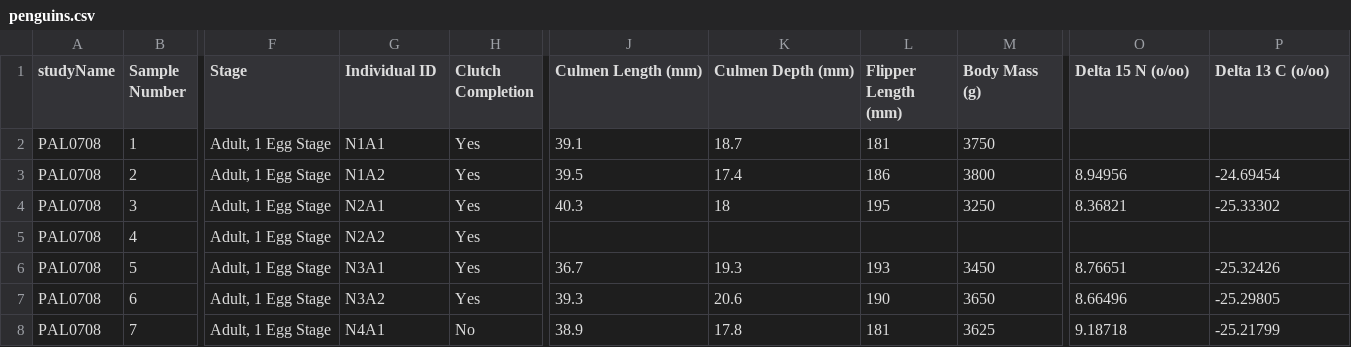
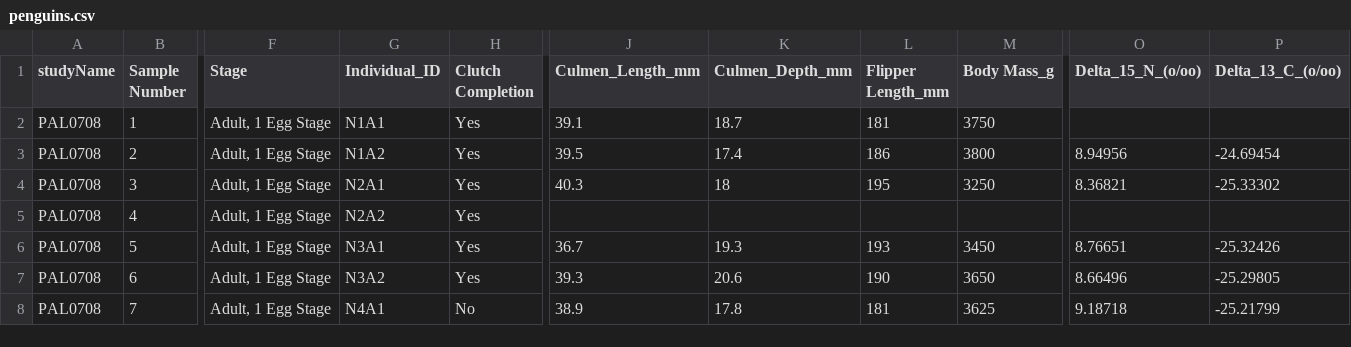
Before and after one commit to Ho1yShif/penguins, a CSV file: project/data/penguins.csv, drawn as a sheet; only a part is shown, gaps mark what is left out; the diff names each change by its address in the sheet, - before the commit and + after, or states it on an @@ line.

Commit message:
Update files 2025-04-07T18:24:14.712569+00:00

```diff
--- a/project/data/penguins.csv
+++ b/project/data/penguins.csv
-G1: Individual ID
+G1: Individual_ID
-J1: Culmen Length (mm)
+J1: Culmen_Length_mm
-K1: Culmen Depth (mm)
+K1: Culmen_Depth_mm
-L1: Flipper Length (mm)
+L1: Flipper Length_mm
-M1: Body Mass (g)
+M1: Body Mass_g
-O1: Delta 15 N (o/oo)
+O1: Delta_15_N_(o/oo)
-P1: Delta 13 C (o/oo)
+P1: Delta_13_C_(o/oo)
```
